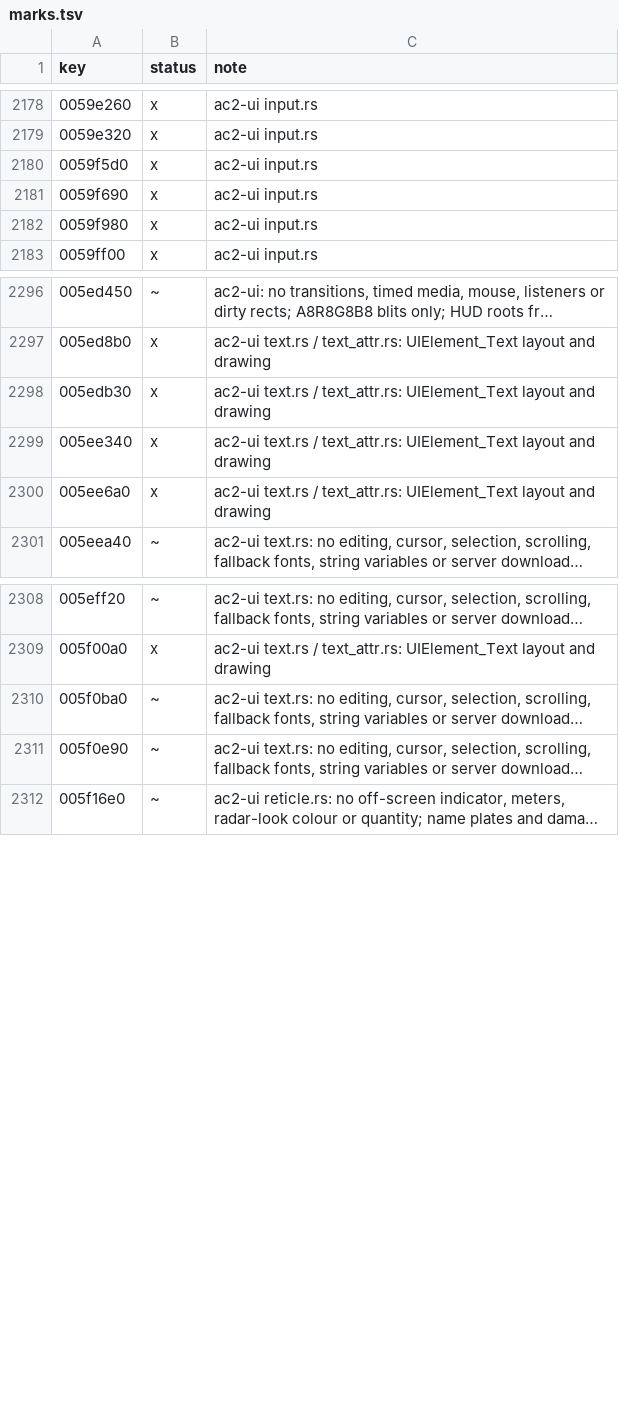
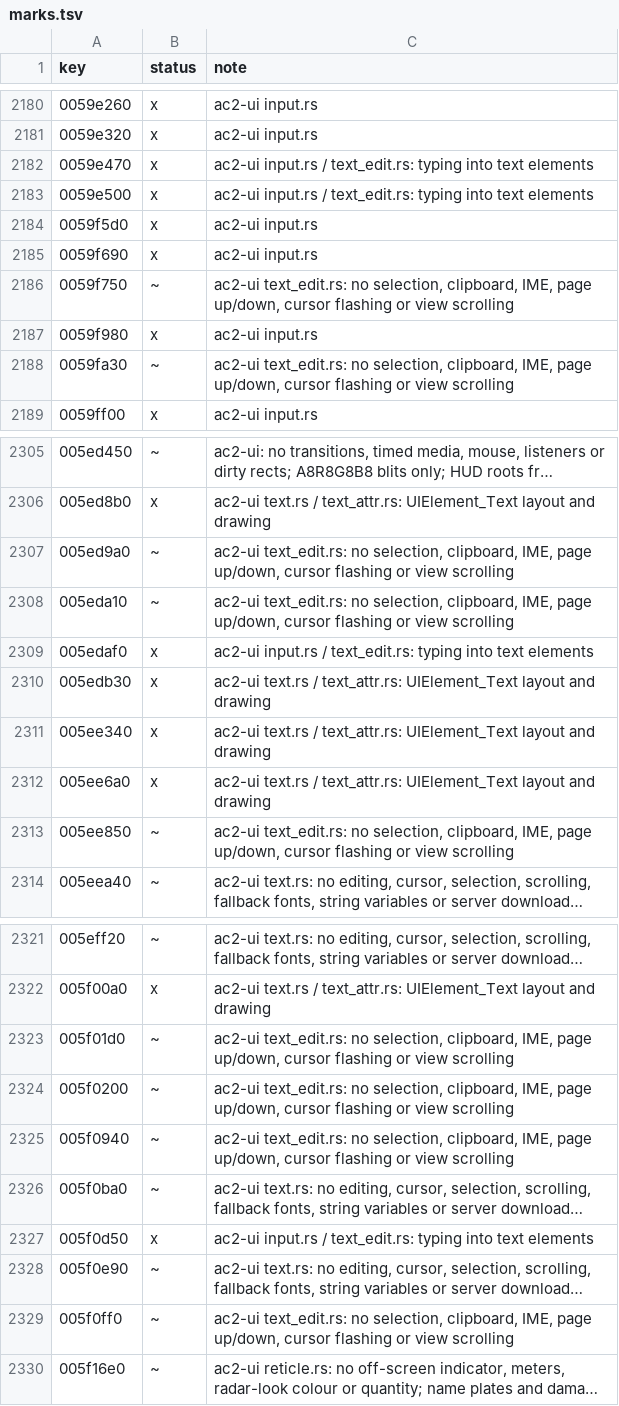
Before and after one commit to CrimsonMage/AC2_Rusted, a TSV file: docs/retail-catalog/marks.tsv, drawn as a sheet; only a part is shown, gaps mark what is left out; long unchanged cells end in …; the diff covers the shown part only; the diff names each change by its address in the sheet, - before the commit and + after, or states it on an @@ line.

Commit message:
ac2-ui, ac2-client: typing into text elements
Port the input manager's text mode (CInputManager::SetTextMode, CInputManager_WIN32::
UpdateVirtualKey / IsUIAction / UpdateCharacter: editing keys keep their UI actions, other
presses and typed characters go to the character handlers, held actions release on entry),
element activation (UIElement::Activate / Deactivate, one active element, a press elsewhere
deactivates), and the text element's editing (CharacterHandler: insert, backspace, delete,
Enter as character_input on one line; ActionHandler and MoveCursor: arrows, words, home and
end; MouseDown places the cursor and activates an editable field; the cursor drawn in the
font colour). Controls hands the text element its actions and characters and follows the
UI's text mode; the window program forwards winit's typed text.

```diff
--- a/docs/retail-catalog/marks.tsv
+++ b/docs/retail-catalog/marks.tsv
+row 2182: 0059e470 | x | ac2-ui input.rs / text_edit.rs: typing into text elements
+row 2183: 0059e500 | x | ac2-ui input.rs / text_edit.rs: typing into text elements
+row 2186: 0059f750 | ~ | ac2-ui text_edit.rs: no selection, clipboard, IME, page up/down, cursor flashing or view scrolling
+row 2188: 0059fa30 | ~ | ac2-ui text_edit.rs: no selection, clipboard, IME, page up/down, cursor flashing or view scrolling
+row 2307: 005ed9a0 | ~ | ac2-ui text_edit.rs: no selection, clipboard, IME, page up/down, cursor flashing or view scrolling
+row 2308: 005eda10 | ~ | ac2-ui text_edit.rs: no selection, clipboard, IME, page up/down, cursor flashing or view scrolling
+row 2309: 005edaf0 | x | ac2-ui input.rs / text_edit.rs: typing into text elements
+row 2313: 005ee850 | ~ | ac2-ui text_edit.rs: no selection, clipboard, IME, page up/down, cursor flashing or view scrolling
+row 2323: 005f01d0 | ~ | ac2-ui text_edit.rs: no selection, clipboard, IME, page up/down, cursor flashing or view scrolling
+row 2324: 005f0200 | ~ | ac2-ui text_edit.rs: no selection, clipboard, IME, page up/down, cursor flashing or view scrolling
+row 2325: 005f0940 | ~ | ac2-ui text_edit.rs: no selection, clipboard, IME, page up/down, cursor flashing or view scrolling
+row 2327: 005f0d50 | x | ac2-ui input.rs / text_edit.rs: typing into text elements
+row 2329: 005f0ff0 | ~ | ac2-ui text_edit.rs: no selection, clipboard, IME, page up/down, cursor flashing or view scrolling
```
Also changed, not shown: 5 added rows and 1 edited cell elsewhere in this file, 16 other files.
